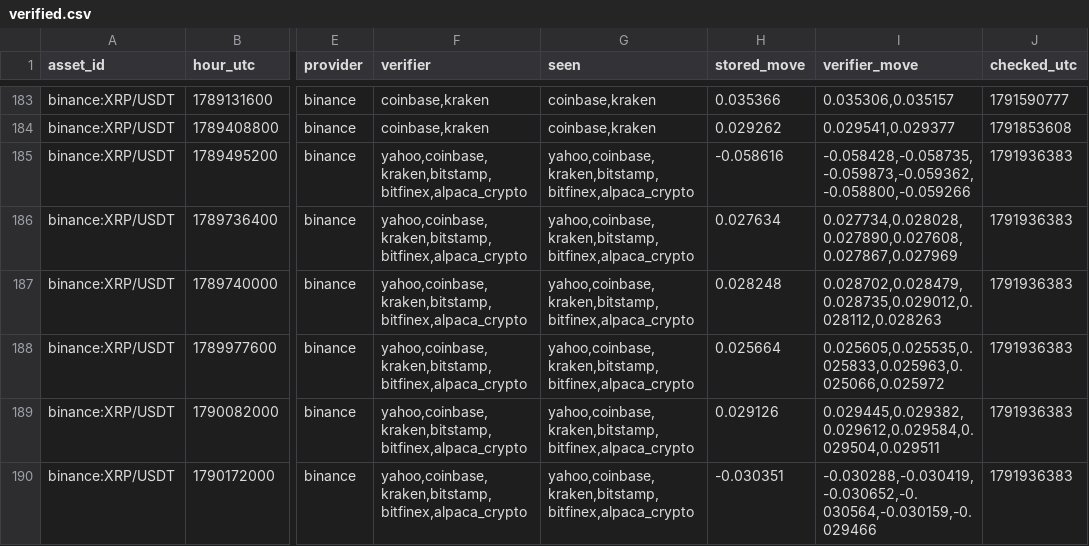
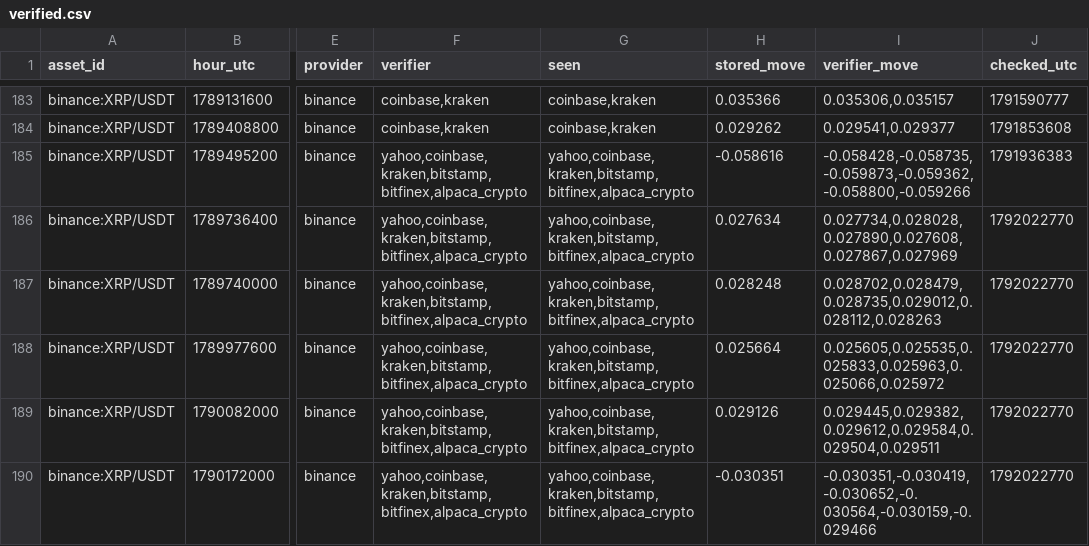
Before and after one commit to conjuror123/Market-alert-old, a CSV file: data/jump/verified.csv, drawn as a sheet; only a part is shown, gaps mark what is left out; the diff covers the shown part only; the diff names each change by its address in the sheet, - before the commit and + after, or states it on an @@ line.

```diff
--- a/data/jump/verified.csv
+++ b/data/jump/verified.csv
-J186:J190 (checked_utc): 1791936383
+J186:J190 (checked_utc): 1792022770
-I190 (verifier_move): -0.030288,-0.030419,-0.030652,-0.030564,-0.030159,-0.029466
+I190 (verifier_move): -0.030351,-0.030419,-0.030652,-0.030564,-0.030159,-0.029466
```
Also changed, not shown: 33 edited cells elsewhere in this file, data/jump/usage/hourly.csv, 2 other files.
